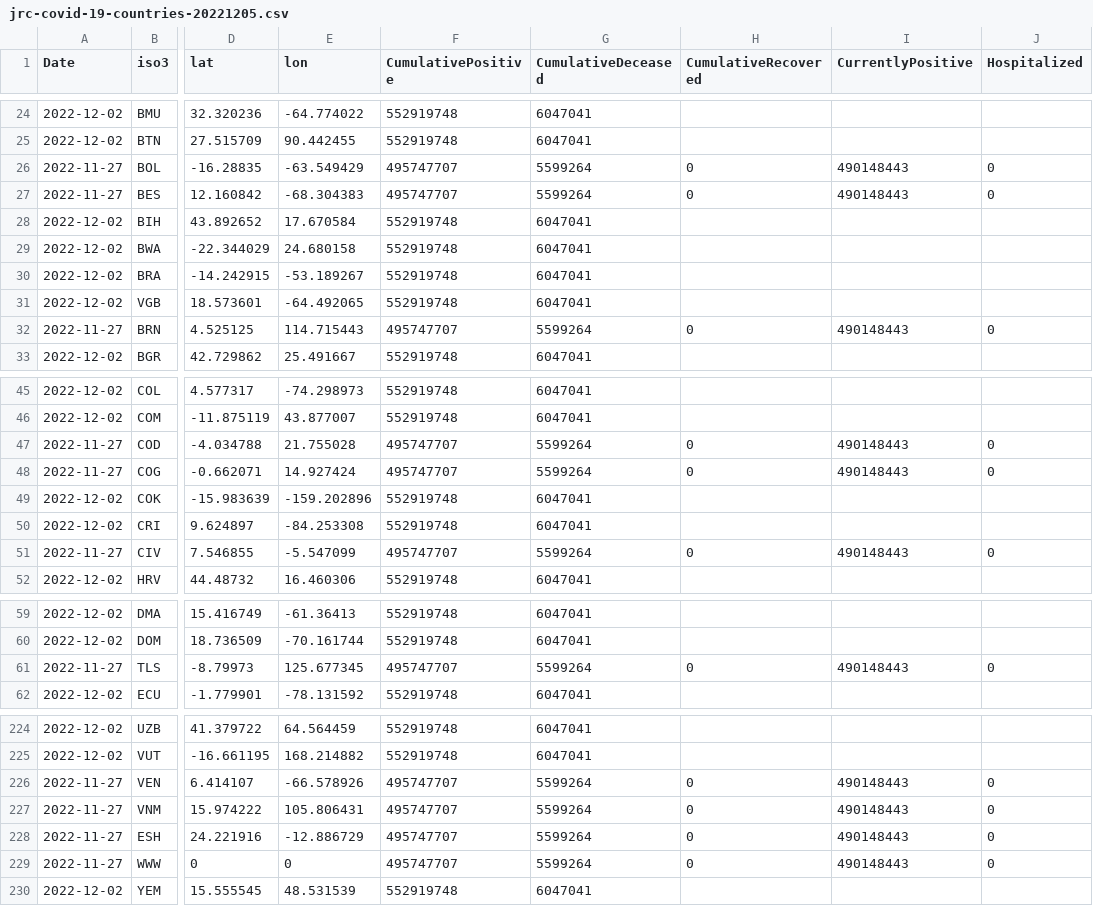
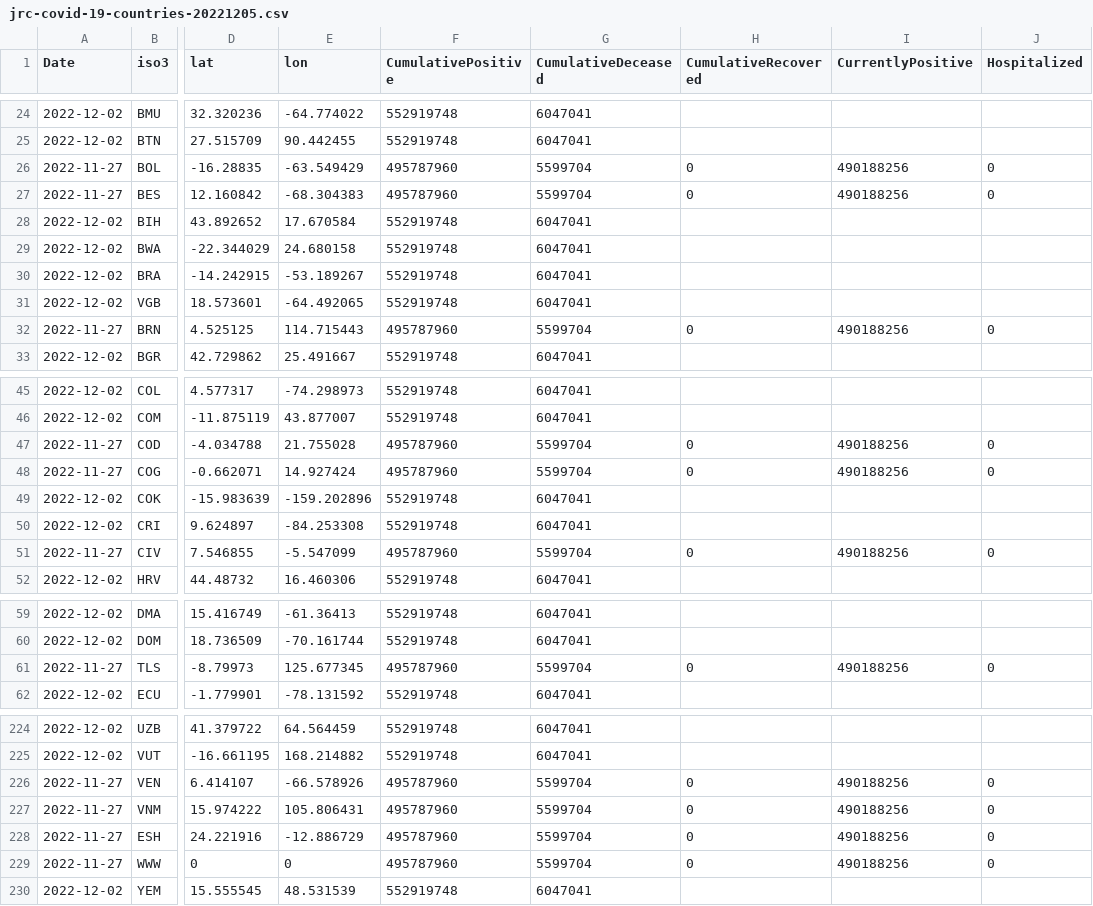
Before and after one commit to romyhansum/COVID-19, a CSV file: data-by-country/jrc-covid-19-countries-20221205.csv, drawn as a sheet; only a part is shown, gaps mark what is left out; the diff covers the shown part only; the diff names each change by its address in the sheet, - before the commit and + after, or states it on an @@ line.

```diff
--- a/data-by-country/jrc-covid-19-countries-20221205.csv
+++ b/data-by-country/jrc-covid-19-countries-20221205.csv
-F26:F27 (CumulativePositive): 495747707
+F26:F27 (CumulativePositive): 495787960
-G26:G27 (CumulativeDeceased): 5599264
+G26:G27 (CumulativeDeceased): 5599704
-I26:I27 (CurrentlyPositive): 490148443
+I26:I27 (CurrentlyPositive): 490188256
-F32 (CumulativePositive): 495747707
+F32 (CumulativePositive): 495787960
-G32 (CumulativeDeceased): 5599264
+G32 (CumulativeDeceased): 5599704
-I32 (CurrentlyPositive): 490148443
+I32 (CurrentlyPositive): 490188256
-F47:F48 (CumulativePositive): 495747707
+F47:F48 (CumulativePositive): 495787960
-G47:G48 (CumulativeDeceased): 5599264
+G47:G48 (CumulativeDeceased): 5599704
-I47:I48 (CurrentlyPositive): 490148443
+I47:I48 (CurrentlyPositive): 490188256
-F51 (CumulativePositive): 495747707
+F51 (CumulativePositive): 495787960
-G51 (CumulativeDeceased): 5599264
+G51 (CumulativeDeceased): 5599704
-I51 (CurrentlyPositive): 490148443
+I51 (CurrentlyPositive): 490188256
-F61 (CumulativePositive): 495747707
+F61 (CumulativePositive): 495787960
-G61 (CumulativeDeceased): 5599264
+G61 (CumulativeDeceased): 5599704
-I61 (CurrentlyPositive): 490148443
+I61 (CurrentlyPositive): 490188256
-F226:F229 (CumulativePositive): 495747707
+F226:F229 (CumulativePositive): 495787960
-G226:G229 (CumulativeDeceased): 5599264
+G226:G229 (CumulativeDeceased): 5599704
-I226:I229 (CurrentlyPositive): 490148443
+I226:I229 (CurrentlyPositive): 490188256
```
Also changed, not shown: 45 edited cells elsewhere in this file, data-by-country/jrc-covid-19-countries-latest.csv, data-of-world/jrc-covid-19-world-latest.csv, 5 other files.
